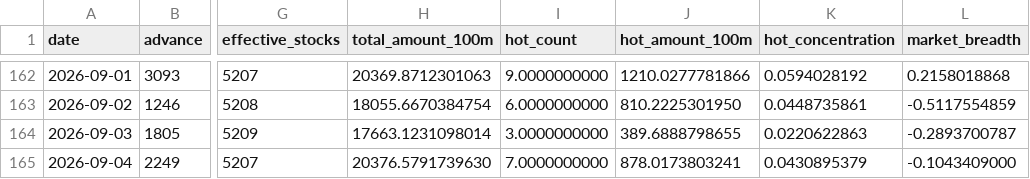
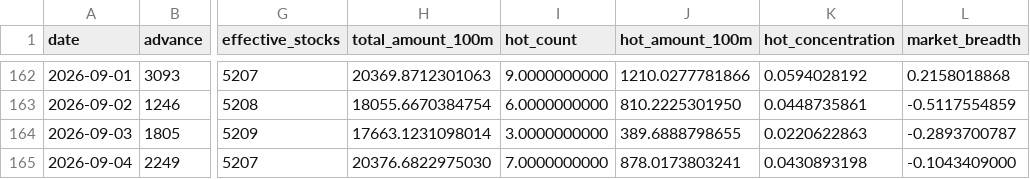
Before and after one commit to wuxingyuenan5-lgtm/vibe_research, a CSV file: market-monitor/data/history/market_core.csv, drawn as a sheet; only a part is shown, gaps mark what is left out; the diff names each change by its address in the sheet, - before the commit and + after, or states it on an @@ line.

Commit message:
data: local market refresh 2026-09-04

```diff
--- a/market-monitor/data/history/market_core.csv
+++ b/market-monitor/data/history/market_core.csv
-H165 (total_amount_100m): 20376.5791739630
+H165 (total_amount_100m): 20376.6822975030
-K165 (hot_concentration): 0.0430895379
+K165 (hot_concentration): 0.0430893198
```
Also changed, not shown: 1 other file.
